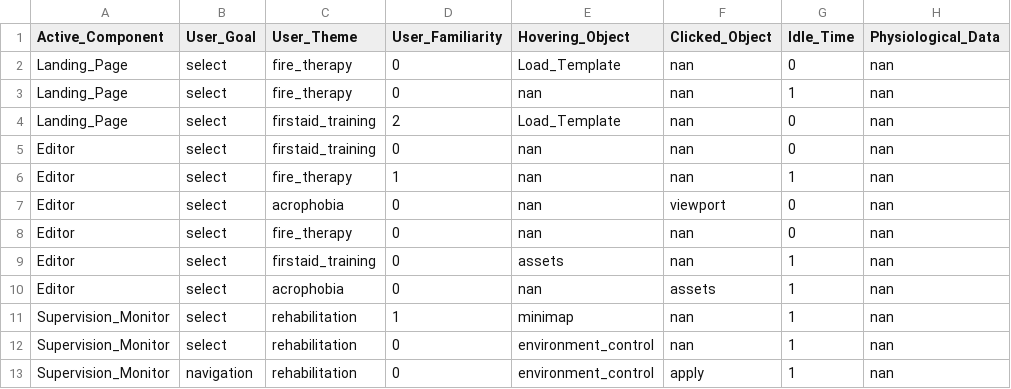
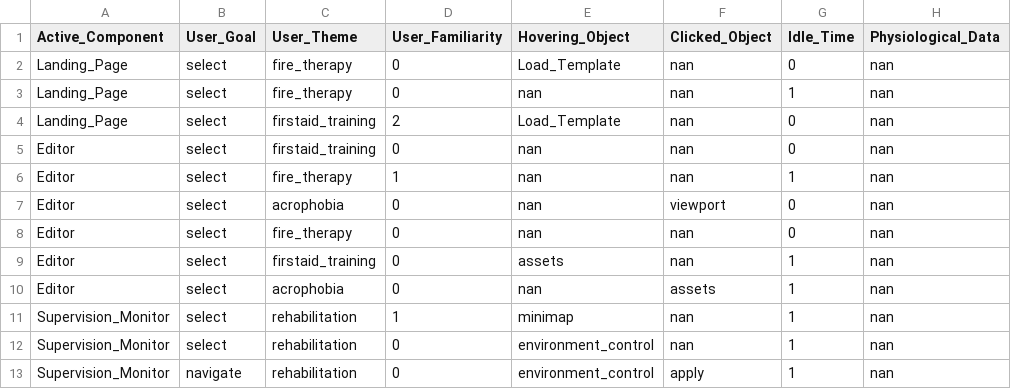
Before and after one commit to soorajkbabu/scikit-XCS, a CSV file: familiarization/Data/trialData_F.csv, drawn as a sheet; only a part is shown; the diff names each change by its address in the sheet, - before the commit and + after, or states it on an @@ line.

```diff
--- a/familiarization/Data/trialData_F.csv
+++ b/familiarization/Data/trialData_F.csv
-B13 (User_Goal): navigation
+B13 (User_Goal): navigate
```
Also changed, not shown: trials/Data/fileRulePopulation.csv, 2 other files.
